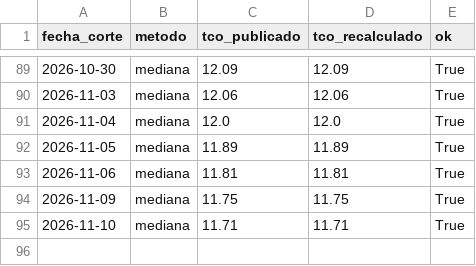
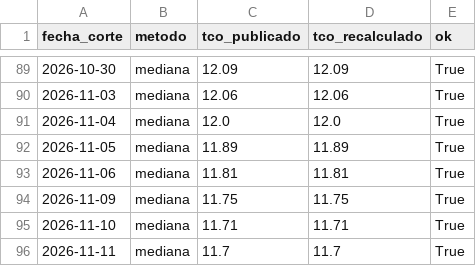
Before and after one commit to acamperob/bcb-tco, a CSV file: data/verificacion.csv, drawn as a sheet; only a part is shown, gaps mark what is left out; the diff names each change by its address in the sheet, - before the commit and + after, or states it on an @@ line.

```diff
--- a/data/verificacion.csv
+++ b/data/verificacion.csv
+row 96: 2026-11-11 | mediana | 11.7 | 11.7 | True
```
Also changed, not shown: data/diario.csv, data/total.csv, 4 other files.
